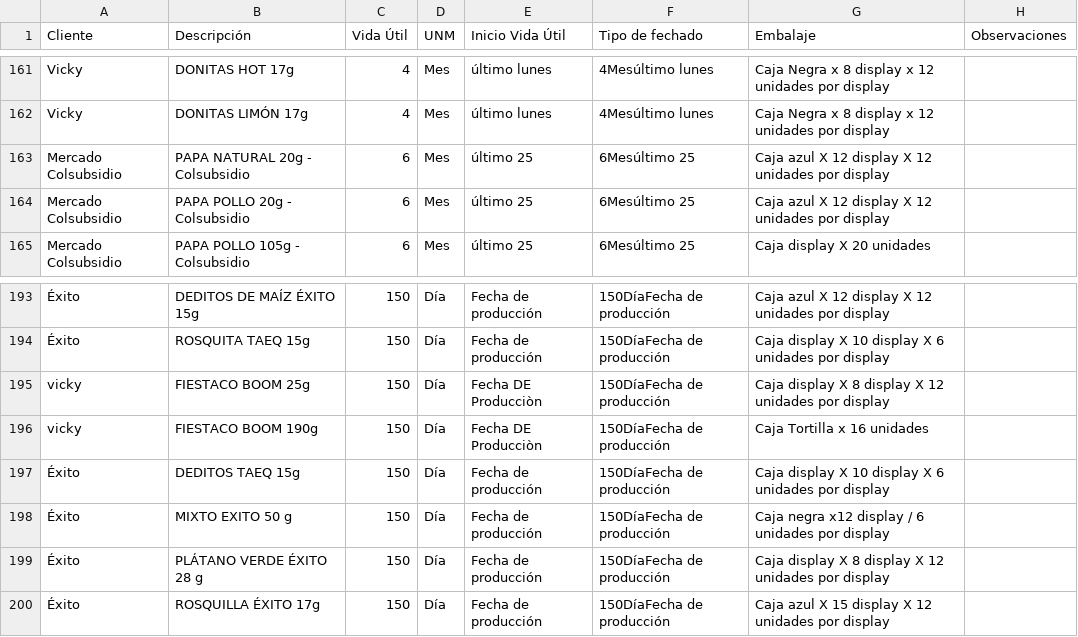
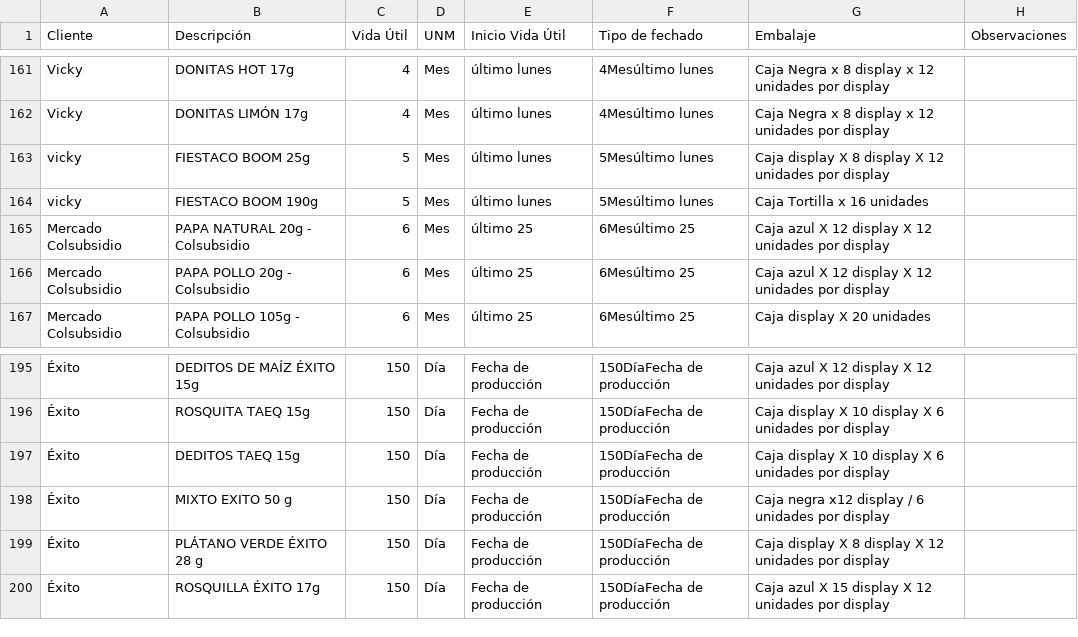
Before and after one commit to analistasgcproductosvicky-max/calculadora-fechas-vencimiento, a CSV file: productos.csv, drawn as a sheet; only a part is shown, gaps mark what is left out; removed rows and columns are numbered as before the commit, all else as after; the diff names each change by its address in the sheet, - before the commit and + after, or states it on an @@ line.

Commit message:
Update productos.csv

```diff
--- a/productos.csv
+++ b/productos.csv
+row 163: vicky | FIESTACO BOOM 25g | 5 | Mes | último lunes | 5Mesúltimo lunes | Caja display X 8 display X 12 unidades por display
+row 164: vicky | FIESTACO BOOM 190g | 5 | Mes | último lunes | 5Mesúltimo lunes | Caja Tortilla x 16 unidades
-row 195: vicky | FIESTACO BOOM 25g | 150 | Día | Fecha DE Producciòn | 150DíaFecha de producción | Caja display X 8 display X 12 unidades por display
-row 196: vicky | FIESTACO BOOM 190g | 150 | Día | Fecha DE Producciòn | 150DíaFecha de producción | Caja Tortilla x 16 unidades
```
